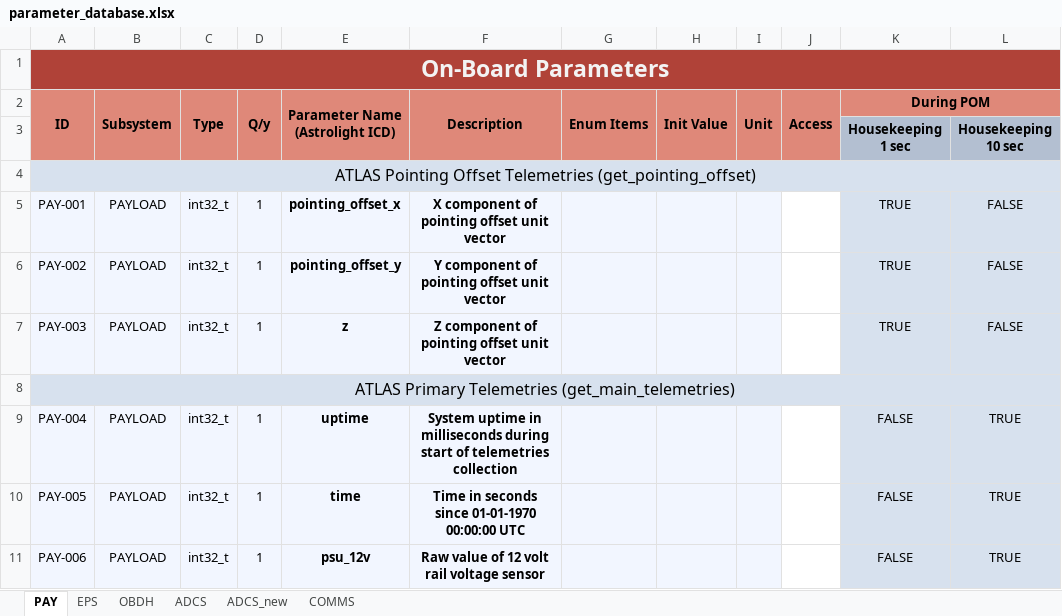
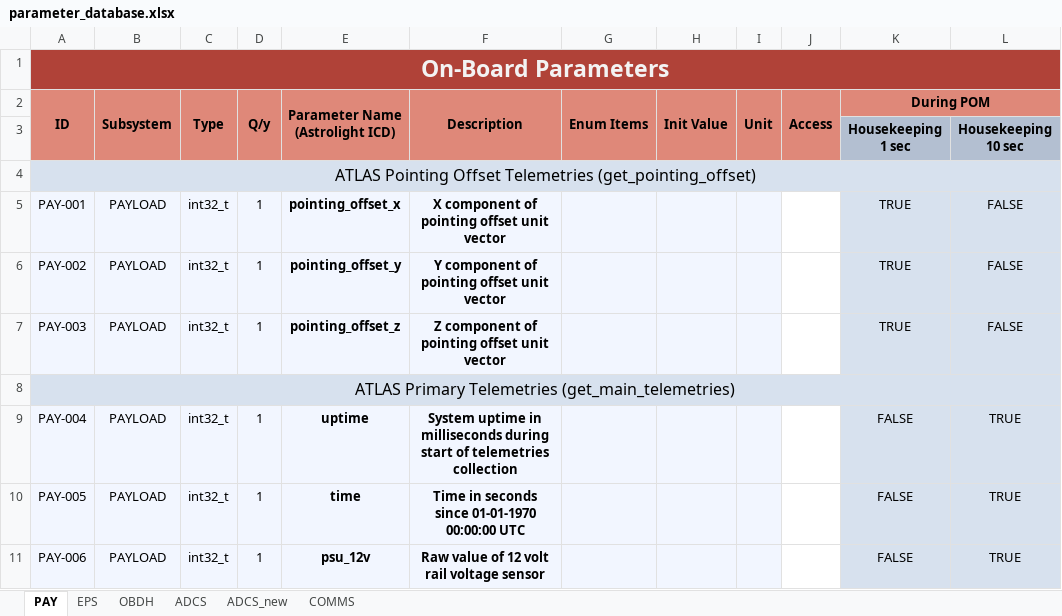
Before and after one commit to PeakSat/COMMS-SW, an Excel workbook: app/Platform/parameter_database.xlsx, sheet PAY, drawn as a sheet; only a part is shown; values as stored, in another font and other column widths than the file's, no borders; charts and pictures not drawn; the diff names each change by its address in the sheet, - before the commit and + after, or states it on an @@ line.

Commit message:
chore: changed parameter names

```diff
--- a/app/Platform/parameter_database.xlsx (sheet PAY)
+++ b/app/Platform/parameter_database.xlsx (sheet PAY)
-E7 (Parameter Name (Astrolight ICD)): z
+E7 (Parameter Name (Astrolight ICD)): pointing_offset_z
```
Also changed, not shown: sheet EPS, sheet COMMS, sheet OBDH, 2 other files.
